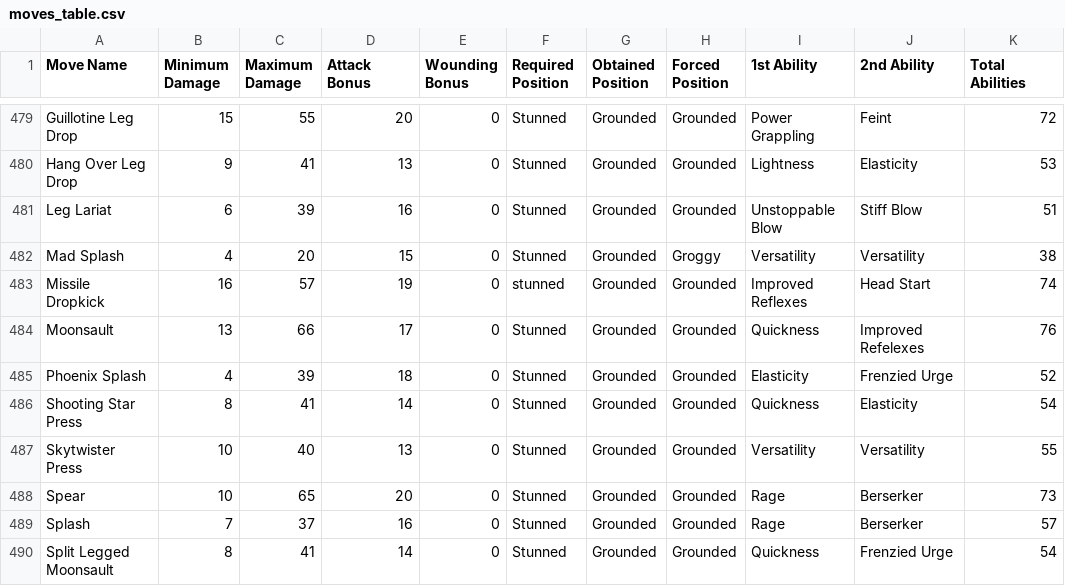
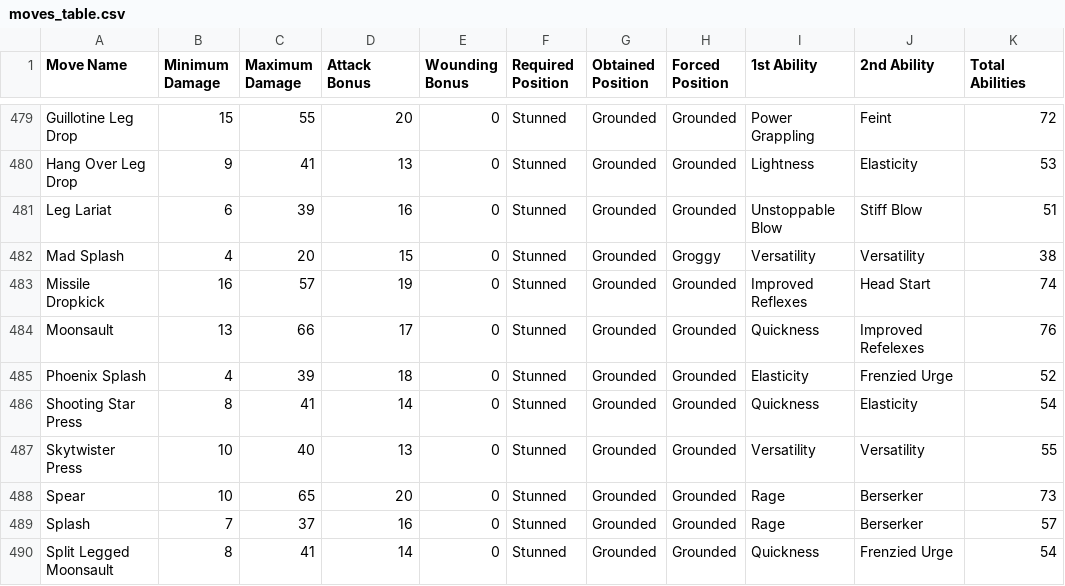
Before and after one commit to becausejustyn/twg_moves_app, a CSV file: moves_table.csv, drawn as a sheet; only a part is shown, gaps mark what is left out.

Commit message:
fixed strings in the data

```diff
--- a/moves_table.csv
+++ b/moves_table.csv
@@ -482,3 +482,3 @@ Leg Lariat,6,39,16,0,Stunned,Grounded,Grounded,Unstoppable Blow,Stiff Blow,51
 Mad Splash,4,20,15,0,Stunned,Grounded,Groggy,Versatility,Versatility,38
-Missile Dropkick,16,57,19,0,stunned,Grounded,Grounded,Improved Reflexes,Head Start,74
+Missile Dropkick,16,57,19,0,Stunned,Grounded,Grounded,Improved Reflexes,Head Start,74
 Moonsault,13,66,17,0,Stunned,Grounded,Grounded,Quickness,Improved Refelexes,76
```
Also changed, not shown: 2 other files.
